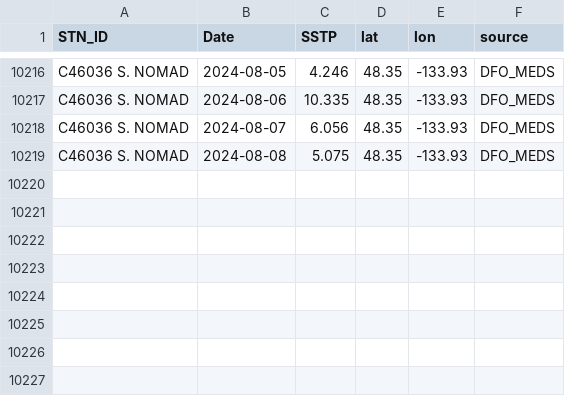
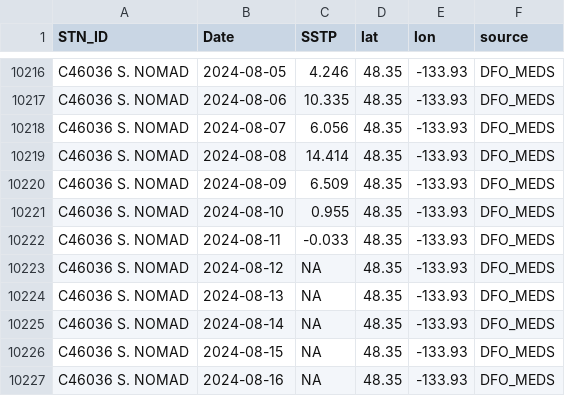
Before and after one commit to IOS-OSD-DPG/Pacific_SST_Monitoring, a CSV file: data/buoy_ST_daily/ECCC_Buoy_ST_Daily_Avg_C46036_S_NOMAD.csv, drawn as a sheet; only a part is shown, gaps mark what is left out.

```diff
--- a/data/buoy_ST_daily/ECCC_Buoy_ST_Daily_Avg_C46036_S_NOMAD.csv
+++ b/data/buoy_ST_daily/ECCC_Buoy_ST_Daily_Avg_C46036_S_NOMAD.csv
@@ -10218,2 +10218,10 @@
 "C46036 S. NOMAD",2024-08-07,6.056,48.35,-133.93,"DFO_MEDS"
-"C46036 S. NOMAD",2024-08-08,5.075,48.35,-133.93,"DFO_MEDS"
+"C46036 S. NOMAD",2024-08-08,14.414,48.35,-133.93,"DFO_MEDS"
+"C46036 S. NOMAD",2024-08-09,6.509,48.35,-133.93,"DFO_MEDS"
+"C46036 S. NOMAD",2024-08-10,0.955,48.35,-133.93,"DFO_MEDS"
+"C46036 S. NOMAD",2024-08-11,-0.033,48.35,-133.93,"DFO_MEDS"
+"C46036 S. NOMAD",2024-08-12,NA,48.35,-133.93,"DFO_MEDS"
+"C46036 S. NOMAD",2024-08-13,NA,48.35,-133.93,"DFO_MEDS"
+"C46036 S. NOMAD",2024-08-14,NA,48.35,-133.93,"DFO_MEDS"
+"C46036 S. NOMAD",2024-08-15,NA,48.35,-133.93,"DFO_MEDS"
+"C46036 S. NOMAD",2024-08-16,NA,48.35,-133.93,"DFO_MEDS"
```
Also changed, not shown: data/buoy_ST_daily/ECCC_Buoy_ST_Daily_Avg_C46145_Central_Dixon_Entrance.csv, data/buoy_ST_daily/ECCC_Buoy_ST_Daily_Avg_C46147_S_Moresby.csv, 38 other files.
